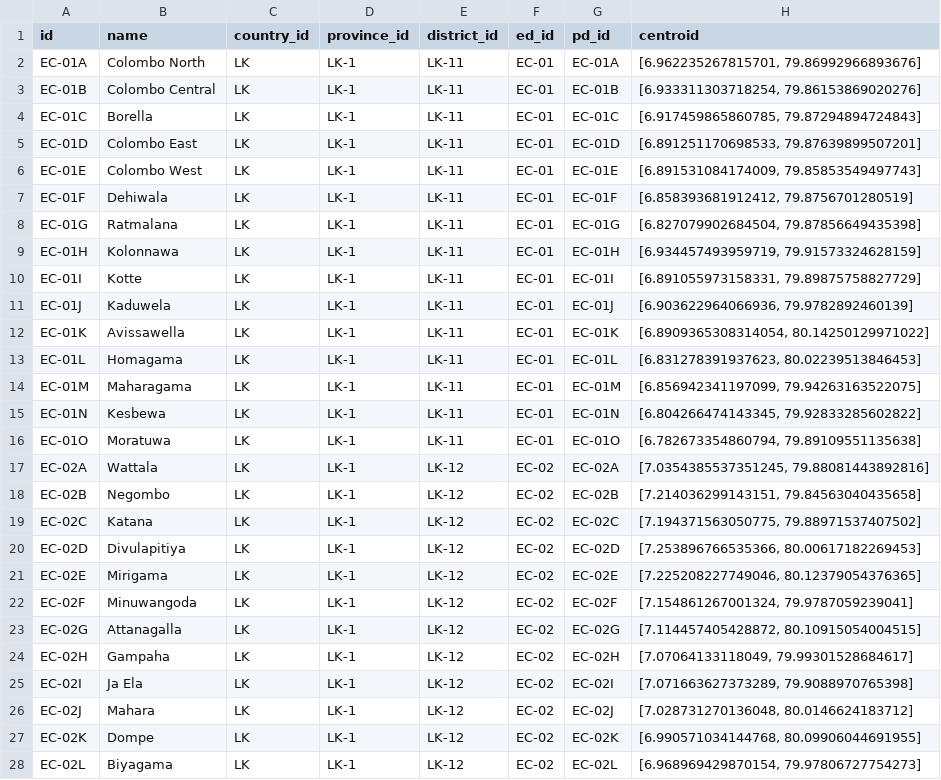
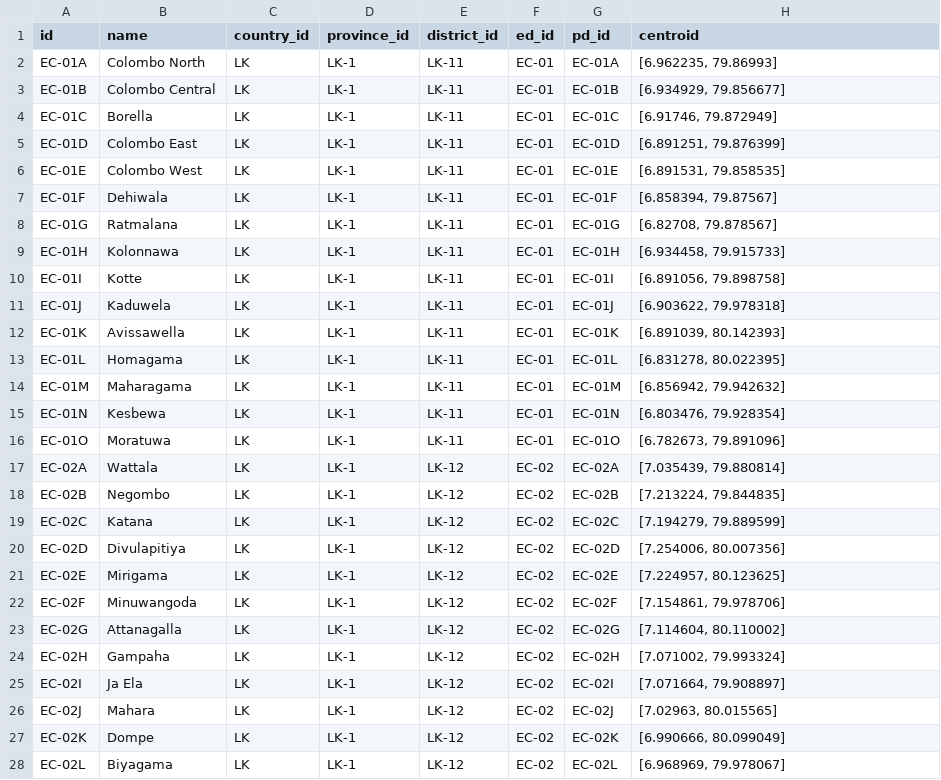
Before and after one commit to vibhatha/gig-data, a TSV file: _tmp/precensus-pd.tsv, drawn as a sheet; only a part is shown; the diff covers the shown part only.

```diff
--- a/_tmp/precensus-pd.tsv
+++ b/_tmp/precensus-pd.tsv
@@ -1,28 +1,28 @@
 id	name	country_id	province_id	district_id	ed_id	pd_id	centroid
-EC-01A	Colombo North	LK	LK-1	LK-11	EC-01	EC-01A	[6.962235267815701, 79.86992966893676]
-EC-01B	Colombo Central	LK	LK-1	LK-11	EC-01	EC-01B	[6.933311303718254, 79.86153869020276]
-EC-01C	Borella	LK	LK-1	LK-11	EC-01	EC-01C	[6.917459865860785, 79.87294894724843]
-EC-01D	Colombo East	LK	LK-1	LK-11	EC-01	EC-01D	[6.891251170698533, 79.87639899507201]
-EC-01E	Colombo West	LK	LK-1	LK-11	EC-01	EC-01E	[6.891531084174009, 79.85853549497743]
-EC-01F	Dehiwala	LK	LK-1	LK-11	EC-01	EC-01F	[6.858393681912412, 79.8756701280519]
-EC-01G	Ratmalana	LK	LK-1	LK-11	EC-01	EC-01G	[6.827079902684504, 79.87856649435398]
-EC-01H	Kolonnawa	LK	LK-1	LK-11	EC-01	EC-01H	[6.934457493959719, 79.91573324628159]
-EC-01I	Kotte	LK	LK-1	LK-11	EC-01	EC-01I	[6.891055973158331, 79.89875758827729]
-EC-01J	Kaduwela	LK	LK-1	LK-11	EC-01	EC-01J	[6.903622964066936, 79.9782892460139]
-EC-01K	Avissawella	LK	LK-1	LK-11	EC-01	EC-01K	[6.8909365308314054, 80.14250129971022]
-EC-01L	Homagama	LK	LK-1	LK-11	EC-01	EC-01L	[6.831278391937623, 80.02239513846453]
-EC-01M	Maharagama	LK	LK-1	LK-11	EC-01	EC-01M	[6.856942341197099, 79.94263163522075]
-EC-01N	Kesbewa	LK	LK-1	LK-11	EC-01	EC-01N	[6.804266474143345, 79.92833285602822]
-EC-01O	Moratuwa	LK	LK-1	LK-11	EC-01	EC-01O	[6.782673354860794, 79.89109551135638]
-EC-02A	Wattala	LK	LK-1	LK-12	EC-02	EC-02A	[7.0354385537351245, 79.88081443892816]
-EC-02B	Negombo	LK	LK-1	LK-12	EC-02	EC-02B	[7.214036299143151, 79.84563040435658]
-EC-02C	Katana	LK	LK-1	LK-12	EC-02	EC-02C	[7.194371563050775, 79.88971537407502]
-EC-02D	Divulapitiya	LK	LK-1	LK-12	EC-02	EC-02D	[7.253896766535366, 80.00617182269453]
-EC-02E	Mirigama	LK	LK-1	LK-12	EC-02	EC-02E	[7.225208227749046, 80.12379054376365]
-EC-02F	Minuwangoda	LK	LK-1	LK-12	EC-02	EC-02F	[7.154861267001324, 79.9787059239041]
-EC-02G	Attanagalla	LK	LK-1	LK-12	EC-02	EC-02G	[7.114457405428872, 80.10915054004515]
-EC-02H	Gampaha	LK	LK-1	LK-12	EC-02	EC-02H	[7.07064133118049, 79.99301528684617]
-EC-02I	Ja Ela	LK	LK-1	LK-12	EC-02	EC-02I	[7.071663627373289, 79.9088970765398]
-EC-02J	Mahara	LK	LK-1	LK-12	EC-02	EC-02J	[7.028731270136048, 80.0146624183712]
-EC-02K	Dompe	LK	LK-1	LK-12	EC-02	EC-02K	[6.990571034144768, 80.09906044691955]
-EC-02L	Biyagama	LK	LK-1	LK-12	EC-02	EC-02L	[6.968969429870154, 79.97806727754273]
+EC-01A	Colombo North	LK	LK-1	LK-11	EC-01	EC-01A	[6.962235, 79.86993]
+EC-01B	Colombo Central	LK	LK-1	LK-11	EC-01	EC-01B	[6.934929, 79.856677]
+EC-01C	Borella	LK	LK-1	LK-11	EC-01	EC-01C	[6.91746, 79.872949]
+EC-01D	Colombo East	LK	LK-1	LK-11	EC-01	EC-01D	[6.891251, 79.876399]
+EC-01E	Colombo West	LK	LK-1	LK-11	EC-01	EC-01E	[6.891531, 79.858535]
+EC-01F	Dehiwala	LK	LK-1	LK-11	EC-01	EC-01F	[6.858394, 79.87567]
+EC-01G	Ratmalana	LK	LK-1	LK-11	EC-01	EC-01G	[6.82708, 79.878567]
+EC-01H	Kolonnawa	LK	LK-1	LK-11	EC-01	EC-01H	[6.934458, 79.915733]
+EC-01I	Kotte	LK	LK-1	LK-11	EC-01	EC-01I	[6.891056, 79.898758]
+EC-01J	Kaduwela	LK	LK-1	LK-11	EC-01	EC-01J	[6.903622, 79.978318]
+EC-01K	Avissawella	LK	LK-1	LK-11	EC-01	EC-01K	[6.891039, 80.142393]
+EC-01L	Homagama	LK	LK-1	LK-11	EC-01	EC-01L	[6.831278, 80.022395]
+EC-01M	Maharagama	LK	LK-1	LK-11	EC-01	EC-01M	[6.856942, 79.942632]
+EC-01N	Kesbewa	LK	LK-1	LK-11	EC-01	EC-01N	[6.803476, 79.928354]
+EC-01O	Moratuwa	LK	LK-1	LK-11	EC-01	EC-01O	[6.782673, 79.891096]
+EC-02A	Wattala	LK	LK-1	LK-12	EC-02	EC-02A	[7.035439, 79.880814]
+EC-02B	Negombo	LK	LK-1	LK-12	EC-02	EC-02B	[7.213224, 79.844835]
+EC-02C	Katana	LK	LK-1	LK-12	EC-02	EC-02C	[7.194279, 79.889599]
+EC-02D	Divulapitiya	LK	LK-1	LK-12	EC-02	EC-02D	[7.254006, 80.007356]
+EC-02E	Mirigama	LK	LK-1	LK-12	EC-02	EC-02E	[7.224957, 80.123625]
+EC-02F	Minuwangoda	LK	LK-1	LK-12	EC-02	EC-02F	[7.154861, 79.978706]
+EC-02G	Attanagalla	LK	LK-1	LK-12	EC-02	EC-02G	[7.114604, 80.110002]
+EC-02H	Gampaha	LK	LK-1	LK-12	EC-02	EC-02H	[7.071002, 79.993324]
+EC-02I	Ja Ela	LK	LK-1	LK-12	EC-02	EC-02I	[7.071664, 79.908897]
+EC-02J	Mahara	LK	LK-1	LK-12	EC-02	EC-02J	[7.02963, 80.015565]
+EC-02K	Dompe	LK	LK-1	LK-12	EC-02	EC-02K	[6.990666, 80.099049]
+EC-02L	Biyagama	LK	LK-1	LK-12	EC-02	EC-02L	[6.968969, 79.978067]
```
Also changed, not shown: 133 edited cells elsewhere in this file, _tmp/precensus-ed.tsv, _tmp/precensus-lg.tsv, 2 other files.
